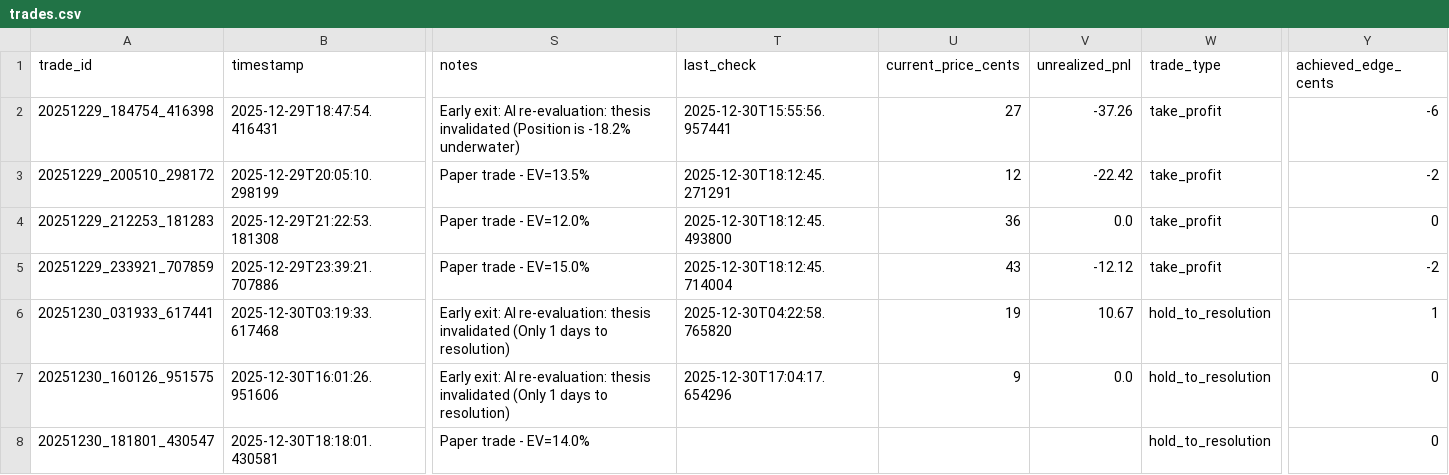
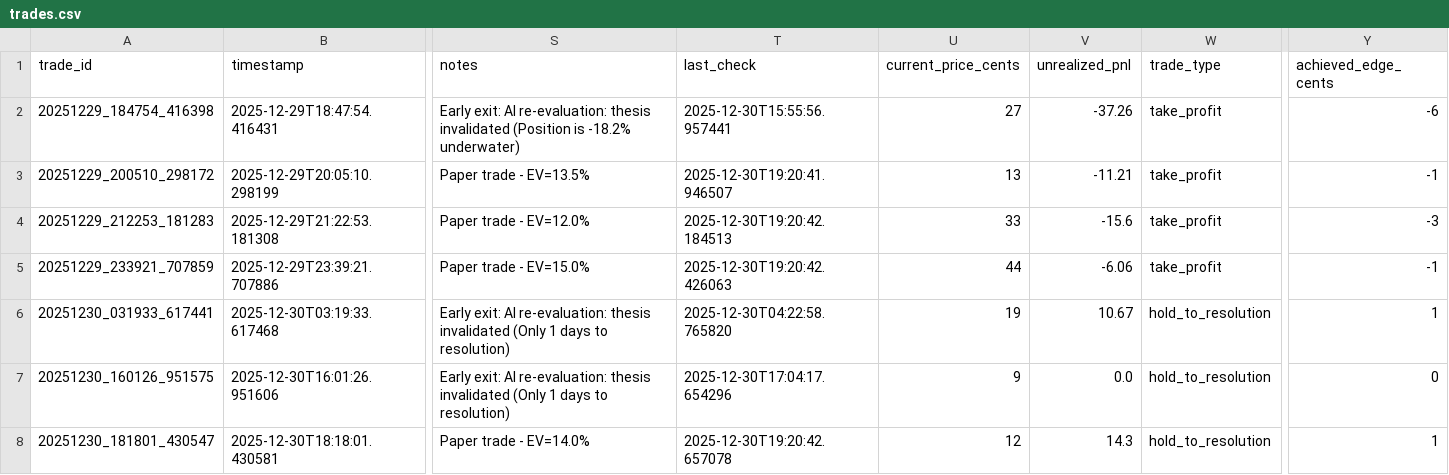
Before and after one commit to ChunTungZhuangLeo/moondev_follow, a CSV file: src/data/kalshiv2_paper_compare_1229/trades.csv, drawn as a sheet; only a part is shown, gaps mark what is left out; the diff names each change by its address in the sheet, - before the commit and + after, or states it on an @@ line.

```diff
--- a/src/data/kalshiv2_paper_compare_1229/trades.csv
+++ b/src/data/kalshiv2_paper_compare_1229/trades.csv
-T3 (last_check): 2025-12-30T18:12:45.271291
+T3 (last_check): 2025-12-30T19:20:41.946507
-U3 (current_price_cents): 12
+U3 (current_price_cents): 13
-V3 (unrealized_pnl): -22.42
+V3 (unrealized_pnl): -11.21
-Y3 (achieved_edge_cents): -2
+Y3 (achieved_edge_cents): -1
-T4 (last_check): 2025-12-30T18:12:45.493800
+T4 (last_check): 2025-12-30T19:20:42.184513
-U4 (current_price_cents): 36
+U4 (current_price_cents): 33
-V4 (unrealized_pnl): 0.0
+V4 (unrealized_pnl): -15.6
-Y4 (achieved_edge_cents): 0
+Y4 (achieved_edge_cents): -3
-T5 (last_check): 2025-12-30T18:12:45.714004
+T5 (last_check): 2025-12-30T19:20:42.426063
-U5 (current_price_cents): 43
+U5 (current_price_cents): 44
-V5 (unrealized_pnl): -12.12
+V5 (unrealized_pnl): -6.06
-Y5 (achieved_edge_cents): -2
+Y5 (achieved_edge_cents): -1
-T8 (last_check): (empty)
+T8 (last_check): 2025-12-30T19:20:42.657078
-U8 (current_price_cents): (empty)
+U8 (current_price_cents): 12
-V8 (unrealized_pnl): (empty)
+V8 (unrealized_pnl): 14.3
-Y8 (achieved_edge_cents): 0
+Y8 (achieved_edge_cents): 1
```
Also changed, not shown: src/data/kalshiv2_paper_compare_1229/markets.csv, src/data/kalshiv2_paper_compare_1229/price_history.csv, 2 other files.
